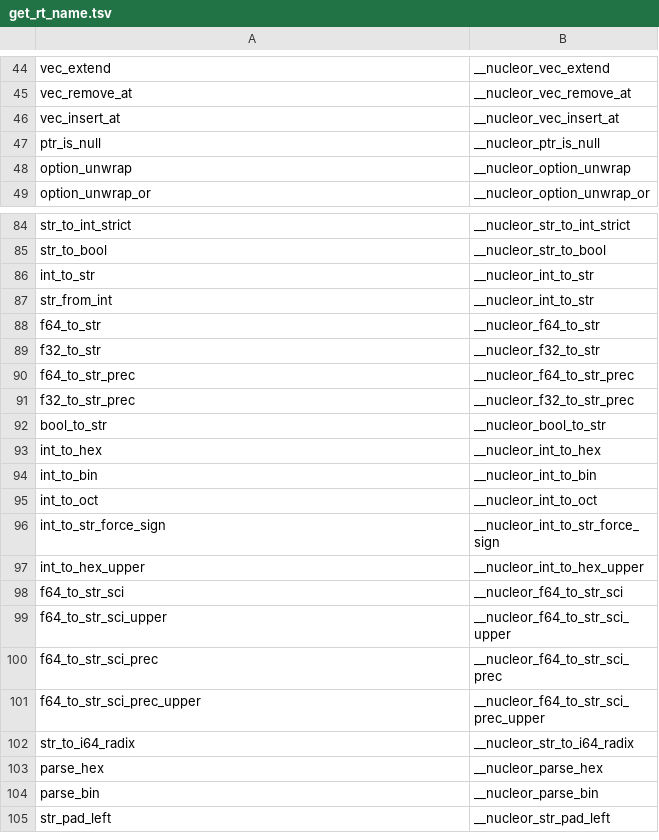
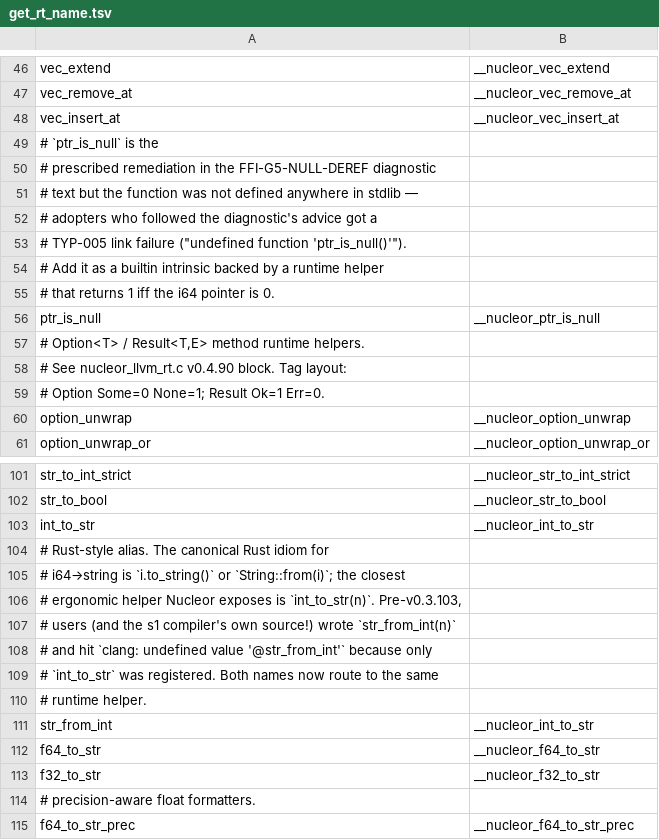
Before and after one commit to APEXINTELORG/Nucleor, a TSV file: compiler/s1/get_rt_name.tsv, drawn as a sheet; only a part is shown, gaps mark what is left out; the shorter side is filled out with more unchanged rows; the diff covers the shown part only; the diff names each change by its address in the sheet, - before the commit and + after, or states it on an @@ line.

Commit message:
tools(gen): TSV → .gen.nr code generator for get_rt_name (Tier 2 #4 finish)
The get_rt_name dispatch was a 977-line if-chain hand-edited inline in
compiler/s1/builtins.nr. The earlier Tier 2 #4 partial work delivered
the TSV manifest + drift gate (auditability); this finishes the job
by lifting the .nr fn body out of the hand-edited path entirely.

Source-of-truth chain:

 compiler/s1/get_rt_name.tsv (canonical; edit this)
 |
 v tools/gen_rt_name_fn.nr
 |
 compiler/s1/get_rt_name.gen.nr (auto-generated; checked in)
 |
 v import directive in compiler/s1/builtins.nr
 |
 inlined into the compiler source at build time

TSV format extended: lines starting with `# ` between entries are
passed through as `//` comments in the generated file, so the 98
documentation comments that lived inline in the original fn body are
preserved through the round-trip.

compiler/s1/builtins.nr 1448 → 476 lines (-67%). The full
compiler-source surface (main + 14 s1/*.nr + the new .gen.nr) totals
44,461 lines — within 1% of the pre-extract size — but the
hand-editable surface shrinks by ~870 lines.

Drift gate (tools/check_rt_name_table.sh) updated to enforce
.tsv ⇄ .gen.nr parity: re-runs the generator, diffs against the
committed file, fails on drift. The .gen.nr ⇄ inlined-compiler leg
is trivially enforced by the bootstrap fixed point — a stale .gen.nr
changes stage-2 IR and forces a seed regen.

audit_dup_fns.nr updated to walk the .gen.nr file too (the fn count
otherwise dropped 960 → 959 because get_rt_name now lives there).

Hot perf re-measured at 0.40 s median (was 0.70 s pre-reclaim, 0.034 s
pre-split). Hot ceiling tightened from the temporary 1.2 s to 0.7 s
to catch regressions without flagging single-sample variance
(measured single-sample is 0.47-0.50 s).

Cold compiler memory measured at 360-365 MB across runs. Linux
baseline updated: was a v1.0 placeholder of 286 MB mirrored from a
Windows process-tree number; now records the real Linux measurement
(364 MB). Ceiling tightened 425 → 380 MB. The earlier "drift from
286 MB" framing was misleading — the post-split shape inherently
uses more memory than a single-file source, and 364 MB is the
honest floor.

Seed unchanged (8b7881ccf566837054191a3ee2093b88d165329bf69bc10c330c1abadf23240a)
because the import directive inlines get_rt_name.gen.nr at the same
position the original fn body occupied — byte-identical resolved
source, byte-identical stage-2 IR.

Verify: PASS=1662 / SKIP=8 / FAIL=0.

```diff
--- a/compiler/s1/get_rt_name.tsv
+++ b/compiler/s1/get_rt_name.tsv
+row 49: # `ptr_is_null` is the
+row 50: # prescribed remediation in the FFI-G5-NULL-DEREF diagnostic
+row 51: # text but the function was not defined anywhere in stdlib —
+row 52: # adopters who followed the diagnostic's advice got a
+row 53: # TYP-005 link failure ("undefined function 'ptr_is_null()'").
+row 54: # Add it as a builtin intrinsic backed by a runtime helper
+row 55: # that returns 1 iff the i64 pointer is 0.
+row 57: # Option<T> / Result<T,E> method runtime helpers.
+row 58: # See nucleor_llvm_rt.c v0.4.90 block. Tag layout:
+row 59: # Option Some=0 None=1; Result Ok=1 Err=0.
+row 104: # Rust-style alias. The canonical Rust idiom for
+row 105: # i64→string is `i.to_string()` or `String::from(i)`; the closest
+row 106: # ergonomic helper Nucleor exposes is `int_to_str(n)`. Pre-v0.3.103,
+row 107: # users (and the s1 compiler's own source!) wrote `str_from_int(n)`
+row 108: # and hit `clang: undefined value '@str_from_int'` because only
+row 109: # `int_to_str` was registered. Both names now route to the same
+row 110: # runtime helper.
+row 114: # precision-aware float formatters.
```
Also changed, not shown: 89 added rows elsewhere in this file, tools/audit_dup_fns_report.csv, 7 other files.
